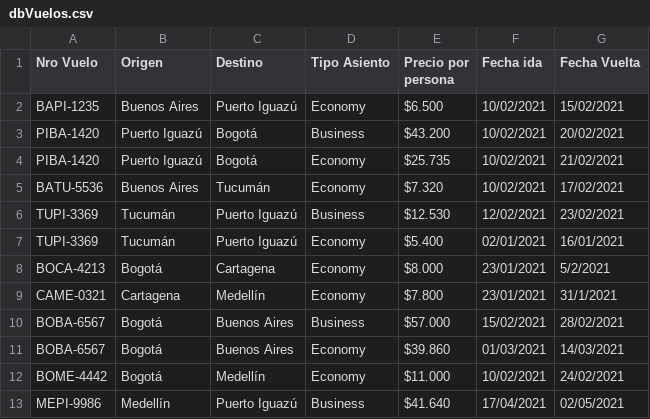
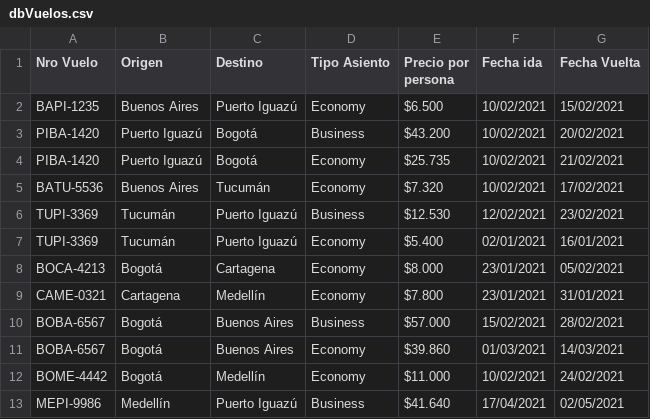
Before and after one commit to ingridcalderon/desafio-quality, a CSV file: src/main/resources/dbVuelos.csv, drawn as a sheet.

```diff
--- a/src/main/resources/dbVuelos.csv
+++ b/src/main/resources/dbVuelos.csv
@@ -7,4 +7,4 @@ TUPI-3369,Tucumán,Puerto Iguazú,Business,$12.530,12/02/2021,23/02/2021
 TUPI-3369,Tucumán,Puerto Iguazú,Economy,$5.400,02/01/2021,16/01/2021
-BOCA-4213,Bogotá,Cartagena,Economy,$8.000,23/01/2021,5/2/2021
-CAME-0321,Cartagena,Medellín,Economy,$7.800,23/01/2021,31/1/2021
+BOCA-4213,Bogotá,Cartagena,Economy,$8.000,23/01/2021,05/02/2021
+CAME-0321,Cartagena,Medellín,Economy,$7.800,23/01/2021,31/01/2021
 BOBA-6567,Bogotá,Buenos Aires,Business,$57.000,15/02/2021,28/02/2021
```
Also changed, not shown: 6 other files.
